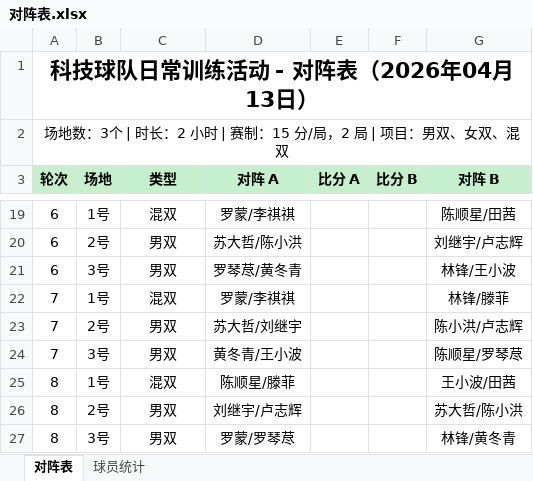
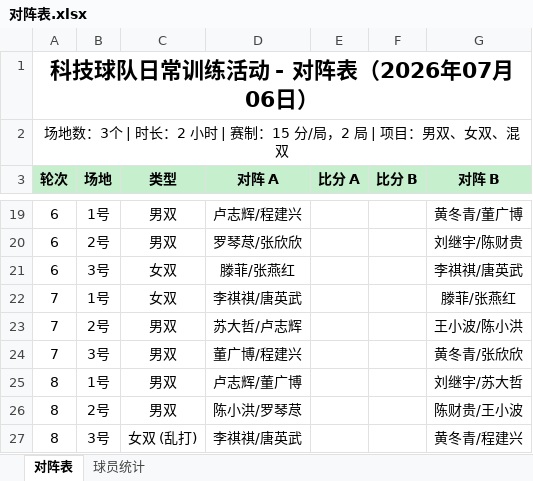
Before and after one commit to yyw794/badminton-score, an Excel workbook: 排阵/对阵表.xlsx, sheet 对阵表, drawn as a sheet; only a part is shown, gaps mark what is left out; values as stored, in another font and other column widths than the file's, no borders; the diff covers the shown part only; the diff names each change by its address in the sheet, - before the commit and + after, or states it on an @@ line.

```diff
--- a/排阵/对阵表.xlsx (sheet 对阵表)
+++ b/排阵/对阵表.xlsx (sheet 对阵表)
-A1 (轮次): 科技球队日常训练活动 - 对阵表（2026年04月13日）
+A1 (轮次): 科技球队日常训练活动 - 对阵表（2026年07月06日）
-C19 (类型): 混双
+C19 (类型): 男双
-D19 (对阵 A): 罗蒙/李祺祺
+D19 (对阵 A): 卢志辉/程建兴
-G19 (对阵 B): 陈顺星/田茜
+G19 (对阵 B): 黄冬青/董广博
-D20 (对阵 A): 苏大哲/陈小洪
+D20 (对阵 A): 罗琴荩/张欣欣
-G20 (对阵 B): 刘继宇/卢志辉
+G20 (对阵 B): 刘继宇/陈财贵
-C21 (类型): 男双
+C21 (类型): 女双
-D21 (对阵 A): 罗琴荩/黄冬青
+D21 (对阵 A): 滕菲/张燕红
-G21 (对阵 B): 林锋/王小波
+G21 (对阵 B): 李祺祺/唐英武
-C22 (类型): 混双
+C22 (类型): 女双
-D22 (对阵 A): 罗蒙/李祺祺
+D22 (对阵 A): 李祺祺/唐英武
-G22 (对阵 B): 林锋/滕菲
+G22 (对阵 B): 滕菲/张燕红
-D23 (对阵 A): 苏大哲/刘继宇
+D23 (对阵 A): 苏大哲/卢志辉
-G23 (对阵 B): 陈小洪/卢志辉
+G23 (对阵 B): 王小波/陈小洪
-D24 (对阵 A): 黄冬青/王小波
+D24 (对阵 A): 董广博/程建兴
-G24 (对阵 B): 陈顺星/罗琴荩
+G24 (对阵 B): 黄冬青/张欣欣
-C25 (类型): 混双
+C25 (类型): 男双
-D25 (对阵 A): 陈顺星/滕菲
+D25 (对阵 A): 卢志辉/董广博
-G25 (对阵 B): 王小波/田茜
+G25 (对阵 B): 刘继宇/苏大哲
-D26 (对阵 A): 刘继宇/卢志辉
+D26 (对阵 A): 陈小洪/罗琴荩
-G26 (对阵 B): 苏大哲/陈小洪
+G26 (对阵 B): 陈财贵/王小波
-C27 (类型): 男双
+C27 (类型): 女双 (乱打)
-D27 (对阵 A): 罗蒙/罗琴荩
+D27 (对阵 A): 李祺祺/唐英武
-G27 (对阵 B): 林锋/黄冬青
+G27 (对阵 B): 黄冬青/程建兴
```
Also changed, not shown: 32 edited cells elsewhere in this sheet, sheet 球员统计, 28 other files.
